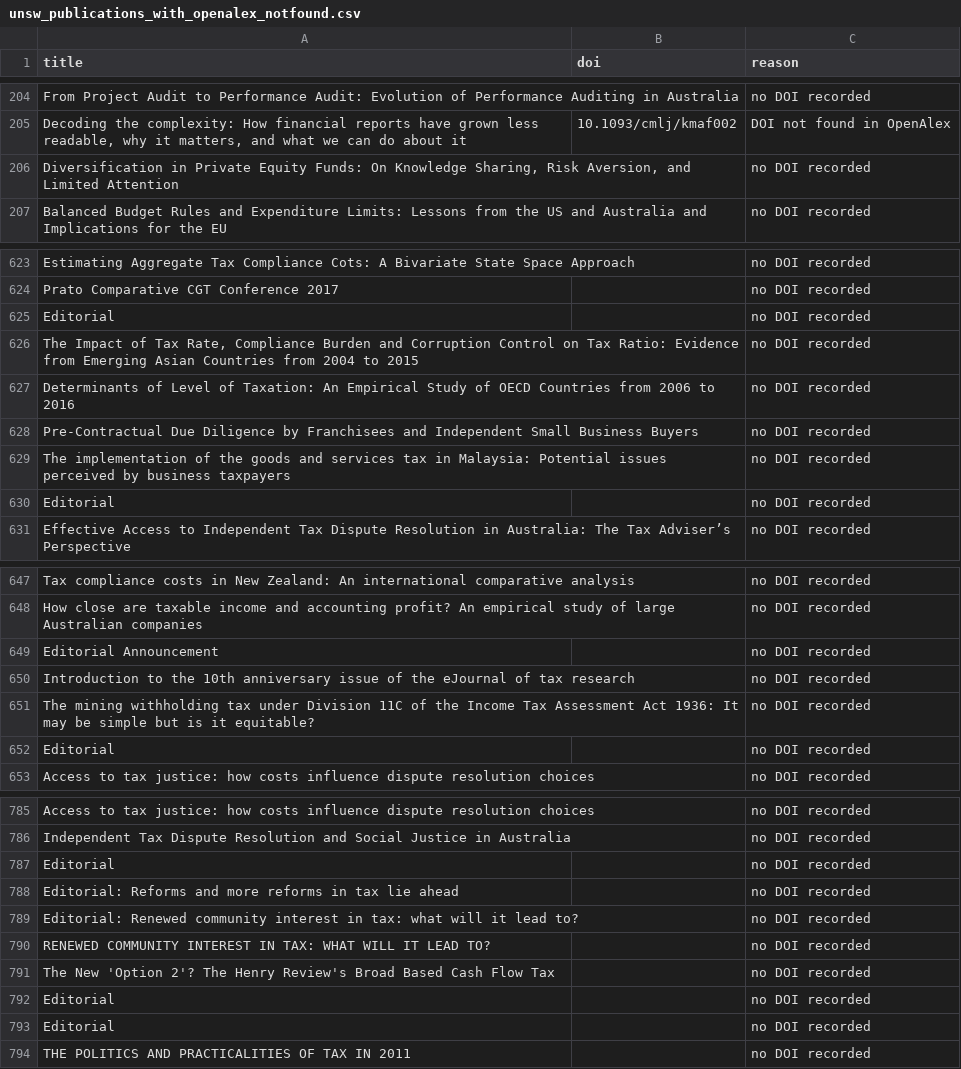
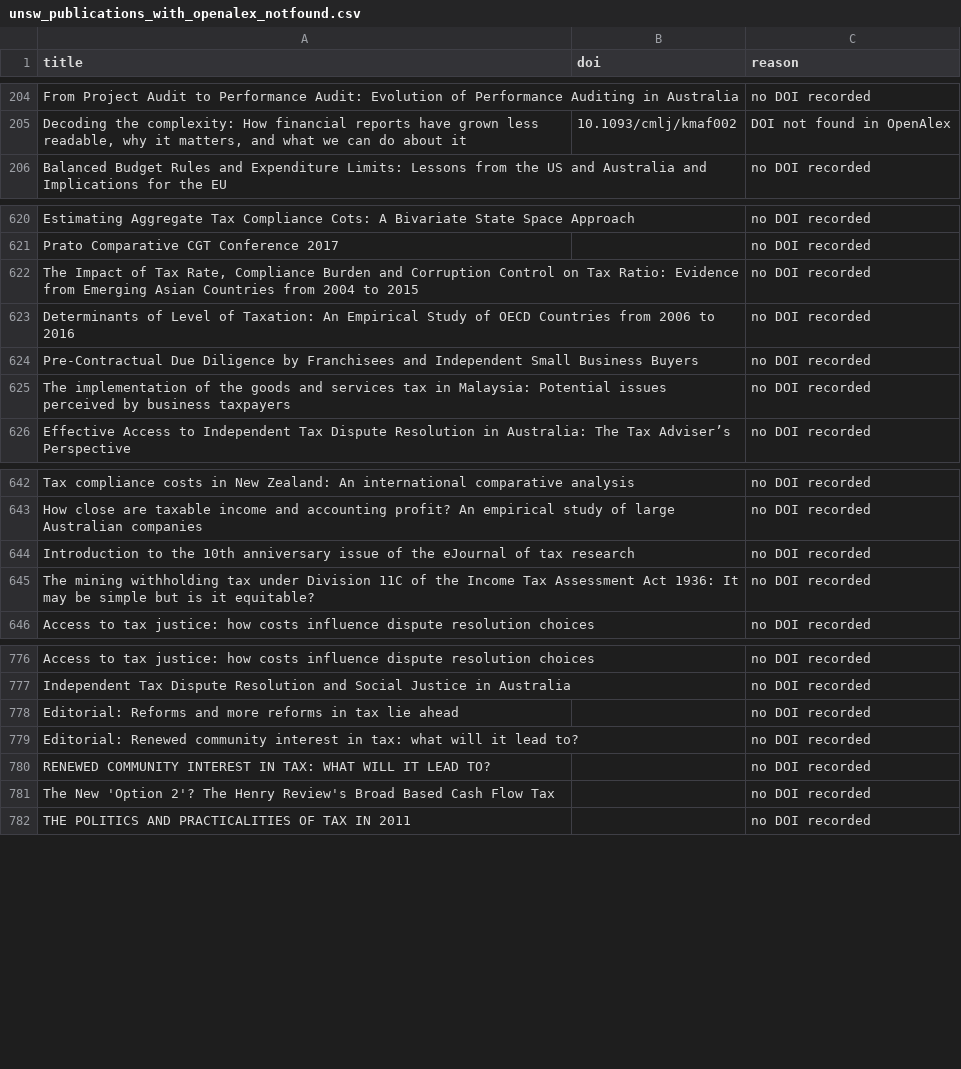
Before and after one commit to yuhanwang0612/cits3200-, a CSV file: unsw/output/unsw_publications_with_openalex_notfound.csv, drawn as a sheet; only a part is shown, gaps mark what is left out; the diff covers the shown part only.

```diff
--- a/unsw/output/unsw_publications_with_openalex_notfound.csv
+++ b/unsw/output/unsw_publications_with_openalex_notfound.csv
@@ -205,3 +205,2 @@ From Project Audit to Performance Audit: Evolution of Performance Auditing in Au
 "Decoding the complexity: How financial reports have grown less readable, why it matters, and what we can do about it",10.1093/cmlj/kmaf002,DOI not found in OpenAlex
-"Diversification in Private Equity Funds: On Knowledge Sharing, Risk Aversion, and Limited Attention",,no DOI recorded
 Balanced Budget Rules and Expenditure Limits: Lessons from the US and Australia and Implications for the EU,,no DOI recorded
@@ -625,3 +622,2 @@ Estimating Aggregate Tax Compliance Cots: A Bivariate State Space Approach,,no D
 Prato Comparative CGT Conference 2017,,no DOI recorded
-Editorial,,no DOI recorded
 "The Impact of Tax Rate, Compliance Burden and Corruption Control on Tax Ratio: Evidence from Emerging Asian Countries from 2004 to 2015",,no DOI recorded
@@ -630,3 +626,2 @@ Pre-Contractual Due Diligence by Franchisees and Independent Small Business Buye
 The implementation of the goods and services tax in Malaysia: Potential issues perceived by business taxpayers,,no DOI recorded
-Editorial,,no DOI recorded
 Effective Access to Independent Tax Dispute Resolution in Australia: The Tax Adviser’s Perspective,,no DOI recorded
@@ -649,6 +644,4 @@ Tax compliance costs in New Zealand: An international comparative analysis,,no D
 How close are taxable income and accounting profit? An empirical study of large Australian companies,,no DOI recorded
-Editorial Announcement,,no DOI recorded
 Introduction to the 10th anniversary issue of the eJournal of tax research,,no DOI recorded
 The mining withholding tax under Division 11C of the Income Tax Assessment Act 1936: It may be simple but is it equitable?,,no DOI recorded
-Editorial,,no DOI recorded
 Access to tax justice: how costs influence dispute resolution choices,,no DOI recorded
@@ -788,3 +779,2 @@ Access to tax justice: how costs influence dispute resolution choices,,no DOI re
 Independent Tax Dispute Resolution and Social Justice in Australia,,no DOI recorded
-Editorial,,no DOI recorded
 Editorial: Reforms and more reforms in tax lie ahead,,no DOI recorded
@@ -793,4 +783,2 @@ RENEWED COMMUNITY INTEREST IN TAX: WHAT WILL IT LEAD TO?,,no DOI recorded
 The New 'Option 2'? The Henry Review's Broad Based Cash Flow Tax,,no DOI recorded
-Editorial,,no DOI recorded
-Editorial,,no DOI recorded
 THE POLITICS AND PRACTICALITIES OF TAX IN 2011,,no DOI recorded
```
Also changed, not shown: 4 removed rows elsewhere in this file, unsw/output/harvest.csv, unsw/output/journals.csv, 9 other files.
